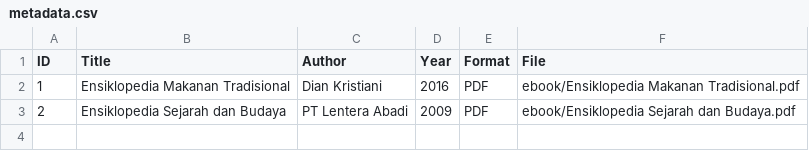
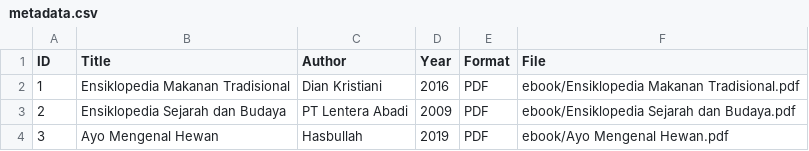
Before and after one commit to allilaamelia/digitallibrary, a CSV file: metadata/metadata.csv, drawn as a sheet.

Commit message:
Update metadata.csv

```diff
--- a/metadata/metadata.csv
+++ b/metadata/metadata.csv
@@ -3 +3,2 @@ ID,Title,Author,Year,Format,File
 2,Ensiklopedia Sejarah dan Budaya,PT Lentera Abadi,2009,PDF,ebook/Ensiklopedia Sejarah dan Budaya.pdf
+3,Ayo Mengenal Hewan,Hasbullah,2019,PDF,ebook/Ayo Mengenal Hewan.pdf
```
